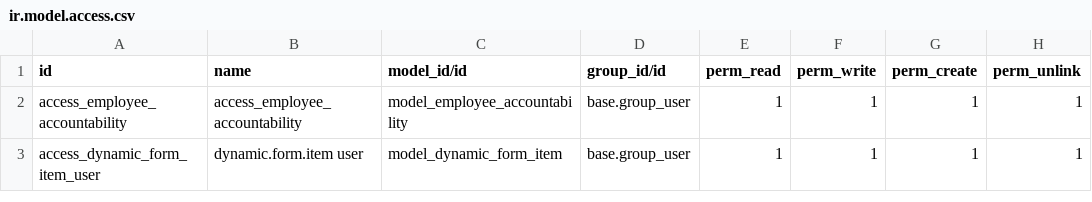
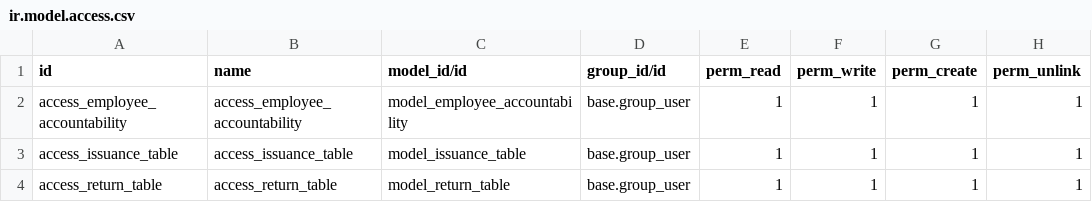
Before and after one commit to hnddrx/custom-odoo-hrm, a CSV file: employee_accountability/security/ir.model.access.csv, drawn as a sheet.

Commit message:
Fix: return and issuance table

```diff
--- a/employee_accountability/security/ir.model.access.csv
+++ b/employee_accountability/security/ir.model.access.csv
@@ -2,2 +2,3 @@ id,name,model_id/id,group_id/id,perm_read,perm_write,perm_create,perm_unlink
 access_employee_accountability,access_employee_accountability,model_employee_accountability,base.group_user,1,1,1,1
-access_dynamic_form_item_user,dynamic.form.item user,model_dynamic_form_item,base.group_user,1,1,1,1
+access_issuance_table,access_issuance_table,model_issuance_table,base.group_user,1,1,1,1
+access_return_table,access_return_table,model_return_table,base.group_user,1,1,1,1
```
Also changed, not shown: 2 other files.
